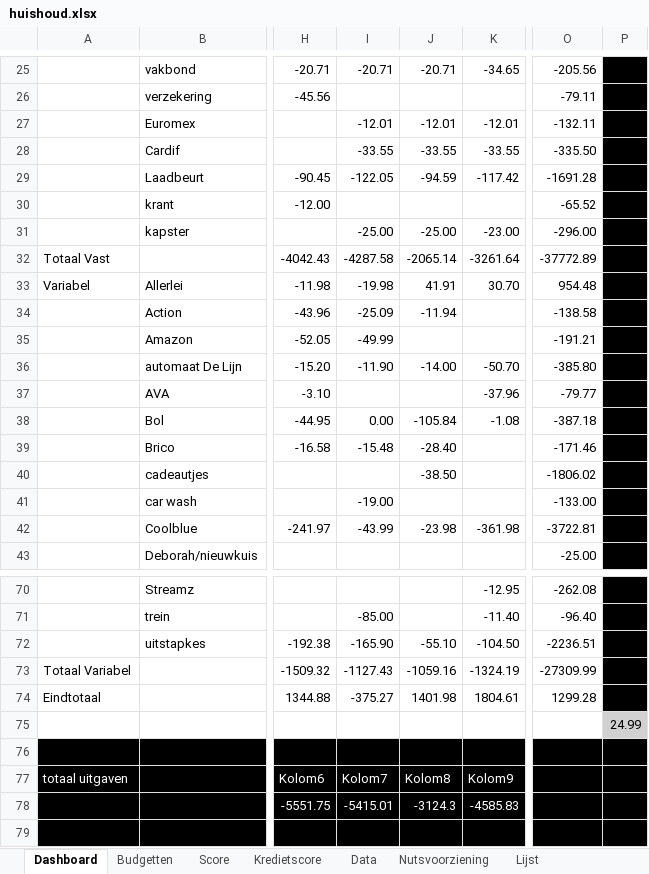
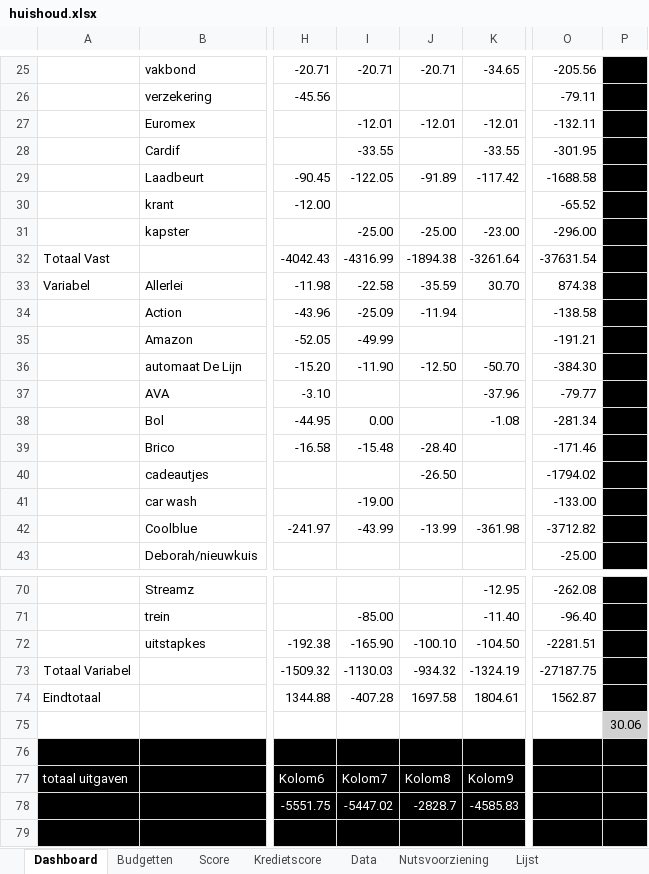
Before and after one commit to Stoffels84/huishoud, an Excel workbook: huishoud.xlsx, sheet Dashboard, drawn as a sheet; only a part is shown, gaps mark what is left out; values as stored, in another font and other column widths than the file's, no borders; charts and pictures and conditional formats and table styles not drawn; the diff covers the shown part only; the diff names each change by its address in the sheet, - before the commit and + after, or states it on an @@ line.

```diff
--- a/huishoud.xlsx (sheet Dashboard)
+++ b/huishoud.xlsx (sheet Dashboard)
-J28: -33.55
+J28: (empty)
-O28: -335.50
+O28: -301.95
-J29: -94.59
+J29: -91.89
-O29: -1691.28
+O29: -1688.58
-I32: -4287.58
+I32: -4316.99
-J32: -2065.14
+J32: -1894.38
-O32: -37772.89
+O32: -37631.54
-I33: -19.98
+I33: -22.58
-J33: 41.91
+J33: -35.59
-O33: 954.48
+O33: 874.38
-J36: -14.00
+J36: -12.50
-O36: -385.80
+O36: -384.30
-J38: -105.84
+J38: (empty)
-O38: -387.18
+O38: -281.34
-J40: -38.50
+J40: -26.50
-O40: -1806.02
+O40: -1794.02
-J42: -23.98
+J42: -13.99
-O42: -3722.81
+O42: -3712.82
-J72: -55.10
+J72: -100.10
-O72: -2236.51
+O72: -2281.51
-I73: -1127.43
+I73: -1130.03
-J73: -1059.16
+J73: -934.32
-O73: -27309.99
+O73: -27187.75
-I74: -375.27
+I74: -407.28
-J74: 1401.98
+J74: 1697.58
-O74: 1299.28
+O74: 1562.87
-P75: 24.99
+P75: 30.06
-I78: -5415.01
+I78: -5447.02
-J78: -3124.3
+J78: -2828.7
```
Also changed, not shown: 15 edited cells elsewhere in this sheet, sheet Data, sheet Budgetten, sheet Kredietscore, sheet Score, formulas that keep their value, charts or pictures.
